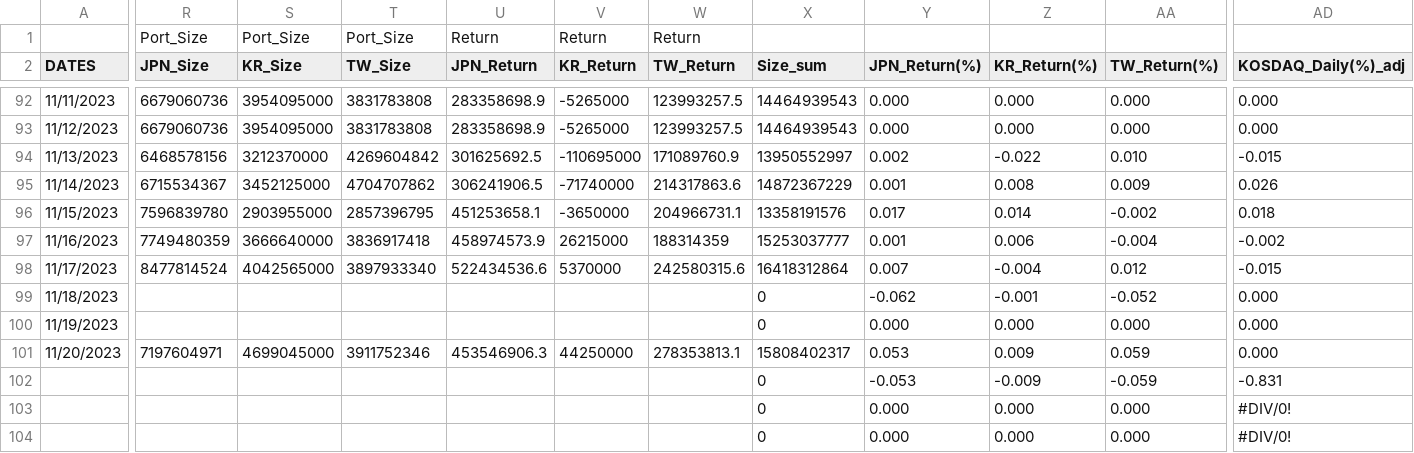
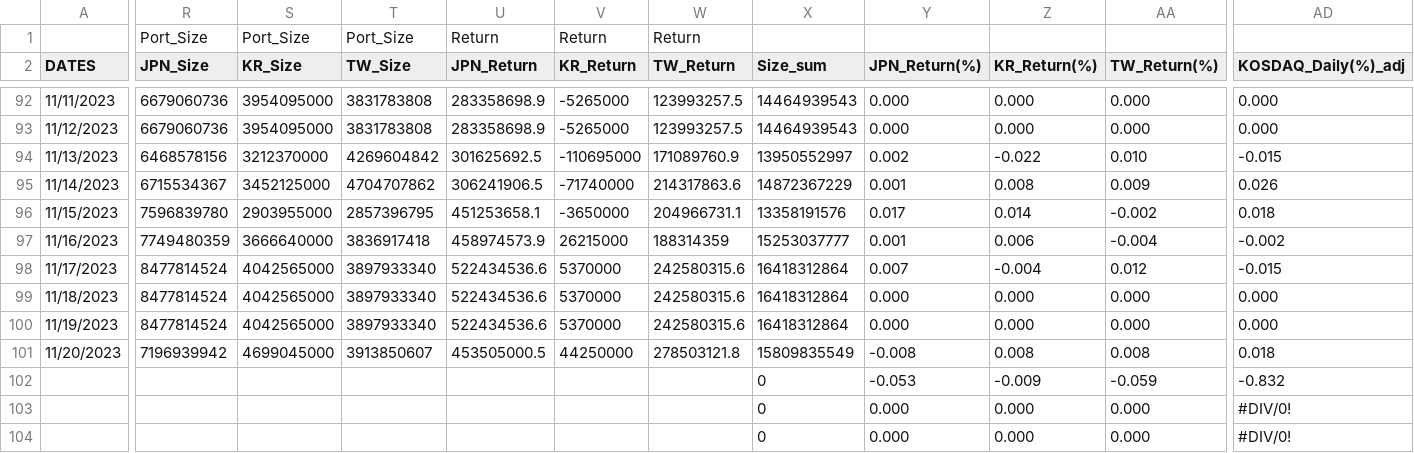
Before and after one commit to jjmerits/Dashboard, a CSV file: com.csv, drawn as a sheet; only a part is shown, gaps mark what is left out; the diff covers the shown part only; the diff names each change by its address in the sheet, - before the commit and + after, or states it on an @@ line.

```diff
--- a/com.csv
+++ b/com.csv
-R99:R100 (JPN_Size): (empty)
+R99:R100 (JPN_Size): 8477814524
-S99:S100 (KR_Size): (empty)
+S99:S100 (KR_Size): 4042565000
-T99:T100 (TW_Size): (empty)
+T99:T100 (TW_Size): 3897933340
-U99:U100 (JPN_Return): (empty)
+U99:U100 (JPN_Return): 522434536.6
-V99:V100 (KR_Return): (empty)
+V99:V100 (KR_Return): 5370000
-W99:W100 (TW_Return): (empty)
+W99:W100 (TW_Return): 242580315.6
-X99:X100 (Size_sum): 0
+X99:X100 (Size_sum): 16418312864
-Y99 (JPN_Return(%)): -0.062
+Y99 (JPN_Return(%)): 0.000
-Z99 (KR_Return(%)): -0.001
+Z99 (KR_Return(%)): 0.000
-AA99 (TW_Return(%)): -0.052
+AA99 (TW_Return(%)): 0.000
-R101 (JPN_Size): 7197604971
+R101 (JPN_Size): 7196939942
-T101 (TW_Size): 3911752346
+T101 (TW_Size): 3913850607
-U101 (JPN_Return): 453546906.3
+U101 (JPN_Return): 453505000.5
-W101 (TW_Return): 278353813.1
+W101 (TW_Return): 278503121.8
-X101 (Size_sum): 15808402317
+X101 (Size_sum): 15809835549
-Y101 (JPN_Return(%)): 0.053
+Y101 (JPN_Return(%)): -0.008
-Z101 (KR_Return(%)): 0.009
+Z101 (KR_Return(%)): 0.008
-AA101 (TW_Return(%)): 0.059
+AA101 (TW_Return(%)): 0.008
-AD101 (KOSDAQ_Daily(%)_adj): 0.000
+AD101 (KOSDAQ_Daily(%)_adj): 0.018
-AD102 (KOSDAQ_Daily(%)_adj): -0.831
+AD102 (KOSDAQ_Daily(%)_adj): -0.832
```
Also changed, not shown: 2 edited cells elsewhere in this file, dash.csv.
